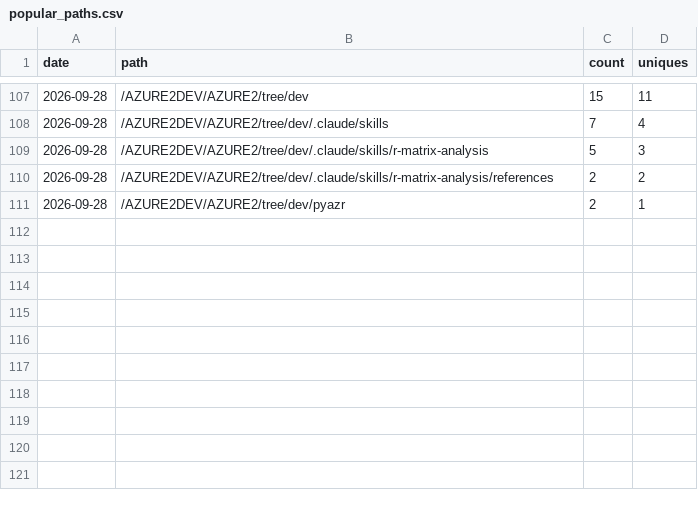
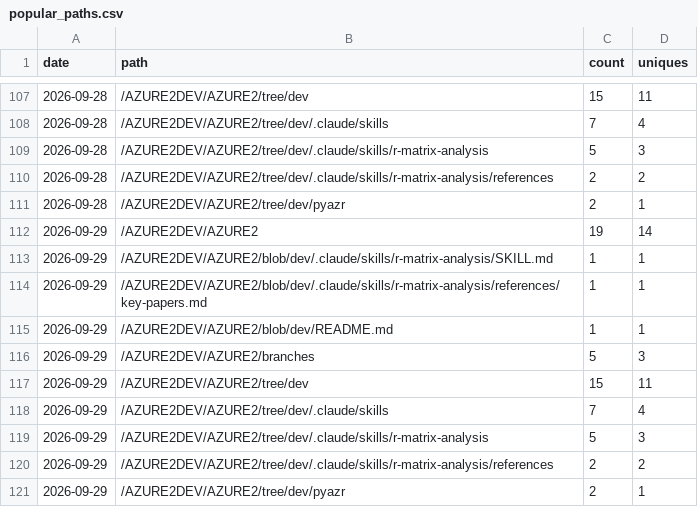
Before and after one commit to AZURE2DEV/AZURE2, a CSV file: traffic/popular_paths.csv, drawn as a sheet; only a part is shown, gaps mark what is left out; the diff names each change by its address in the sheet, - before the commit and + after, or states it on an @@ line.

```diff
--- a/traffic/popular_paths.csv
+++ b/traffic/popular_paths.csv
+row 112: 2026-09-29 | /AZURE2DEV/AZURE2 | 19 | 14
+row 113: 2026-09-29 | /AZURE2DEV/AZURE2/blob/dev/.claude/skills/r-matrix-analysis/SKILL.md | 1 | 1
+row 114: 2026-09-29 | /AZURE2DEV/AZURE2/blob/dev/.claude/skills/r-matrix-analysis/references/key-papers.md | 1 | 1
+row 115: 2026-09-29 | /AZURE2DEV/AZURE2/blob/dev/README.md | 1 | 1
+row 116: 2026-09-29 | /AZURE2DEV/AZURE2/branches | 5 | 3
+row 117: 2026-09-29 | /AZURE2DEV/AZURE2/tree/dev | 15 | 11
+row 118: 2026-09-29 | /AZURE2DEV/AZURE2/tree/dev/.claude/skills | 7 | 4
+row 119: 2026-09-29 | /AZURE2DEV/AZURE2/tree/dev/.claude/skills/r-matrix-analysis | 5 | 3
+row 120: 2026-09-29 | /AZURE2DEV/AZURE2/tree/dev/.claude/skills/r-matrix-analysis/references | 2 | 2
+row 121: 2026-09-29 | /AZURE2DEV/AZURE2/tree/dev/pyazr | 2 | 1
```
Also changed, not shown: traffic/downloads.csv, traffic/referrers.csv, 1 other file.
